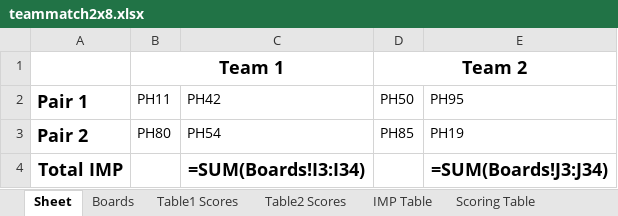
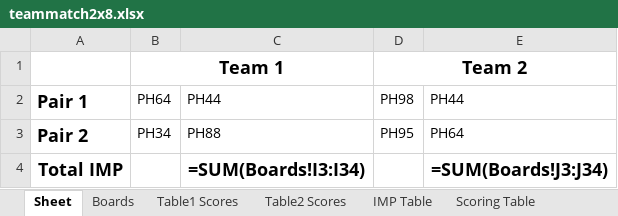
Before and after one commit to sywhub/howellcards, an Excel workbook: teammatch2x8.xlsx, sheet Sheet, drawn as a sheet; values as stored, in another font and other column widths than the file's, no borders; formulas without a stored value are shown as written; the diff names each change by its address in the sheet, - before the commit and + after, or states it on an @@ line.

```diff
--- a/teammatch2x8.xlsx (sheet Sheet)
+++ b/teammatch2x8.xlsx (sheet Sheet)
-B2: PH11
+B2: PH64
-C2: PH42
+C2: PH44
-D2: PH50
+D2: PH98
-E2: PH95
+E2: PH44
-B3 (PH64): PH80
+B3 (PH64): PH34
-C3 (PH44): PH54
+C3 (PH44): PH88
-D3 (PH98): PH85
+D3 (PH98): PH95
-E3 (PH44): PH19
+E3 (PH44): PH64
```
Also changed, not shown: sheet Table1 Scores, sheet Table2 Scores, 2 other files.
